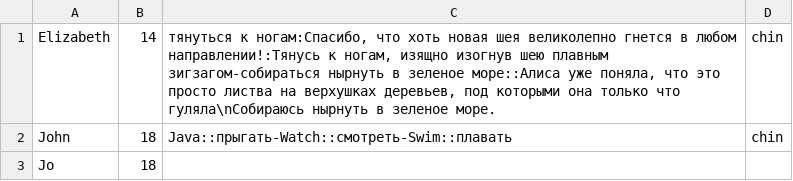
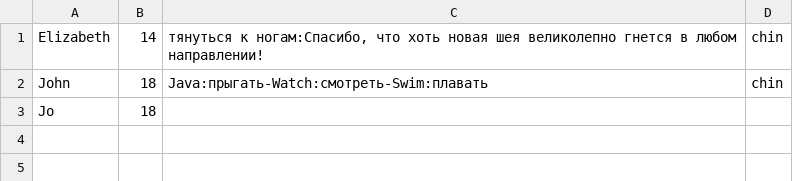
Before and after one commit to brtchkv/Prog_labs, a CSV file: src/human_constant.csv, drawn as a sheet.

```diff
--- a/src/human_constant.csv
+++ b/src/human_constant.csv
@@ -1,3 +1,3 @@
-"Elizabeth","14","тянуться к ногам:Спасибо, что хоть новая шея великолепно гнется в любом направлении!:Тянусь к ногам, изящно изогнув шею плавным зигзагом-собираться нырнуть в зеленое море::Алиса уже поняла, что это просто листва на верхушках деревьев, под которыми она только что гуляла\nСобираюсь нырнуть в зеленое море.","chin"
-"John","18","Java::прыгать-Watch::смотреть-Swim::плавать","chin"
+"Elizabeth","14","тянуться к ногам:Спасибо, что хоть новая шея великолепно гнется в любом направлении!","chin"
+"John","18","Java:прыгать-Watch:смотреть-Swim:плавать","chin"
 "Jo","18"
```
Also changed, not shown: src/human.csv, 7 other files.
